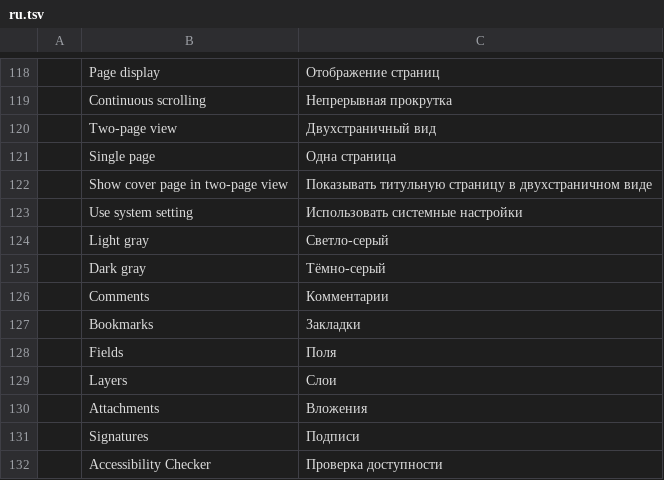
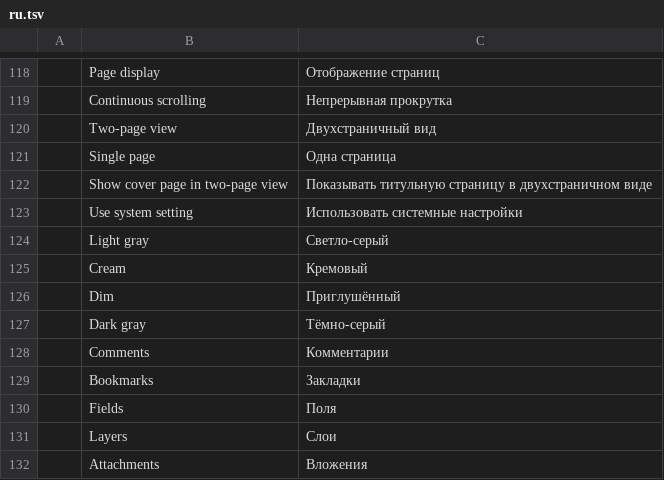
Before and after one commit to treeforjs/pdfcraft, a TSV file: crates/ui-egui/src/i18n/ru.tsv, drawn as a sheet; only a part is shown, gaps mark what is left out; the shorter side is filled out with more unchanged rows; the diff names each change by its address in the sheet, - before the commit and + after, or states it on an @@ line.

```diff
--- a/crates/ui-egui/src/i18n/ru.tsv
+++ b/crates/ui-egui/src/i18n/ru.tsv
+row 125:  | Cream | Кремовый
+row 126:  | Dim | Приглушённый
```
Also changed, not shown: crates/ui-egui/src/i18n/bg.tsv, crates/ui-egui/src/i18n/hu.tsv, 26 other files.
